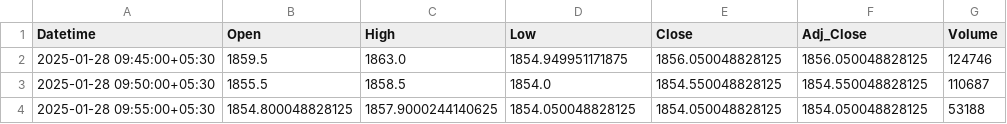
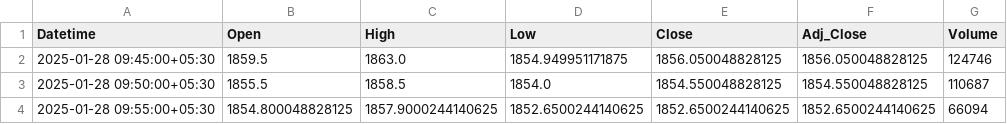
Before and after one commit to chiragpalan/stock_predictions_rnn_v2, a CSV file: temp_csv/INFY_NS.csv, drawn as a sheet.

```diff
--- a/temp_csv/INFY_NS.csv
+++ b/temp_csv/INFY_NS.csv
@@ -3,2 +3,2 @@ Datetime,Open,High,Low,Close,Adj_Close,Volume
 2025-01-28 09:50:00+05:30,1855.5,1858.5,1854.0,1854.550048828125,1854.550048828125,110687
-2025-01-28 09:55:00+05:30,1854.800048828125,1857.9000244140625,1854.050048828125,1854.050048828125,1854.050048828125,53188
+2025-01-28 09:55:00+05:30,1854.800048828125,1857.9000244140625,1852.6500244140625,1852.6500244140625,1852.6500244140625,66094
```
Also changed, not shown: temp_csv/HDFCBANK_NS.csv, 1 other file.
